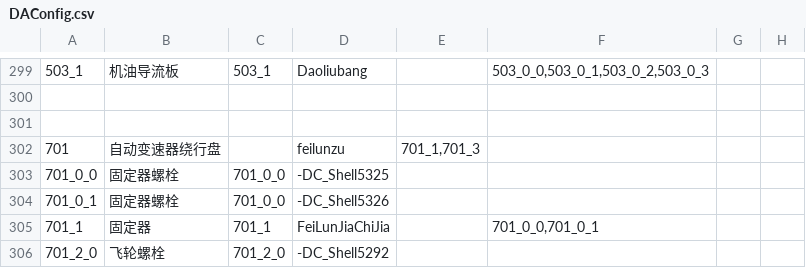
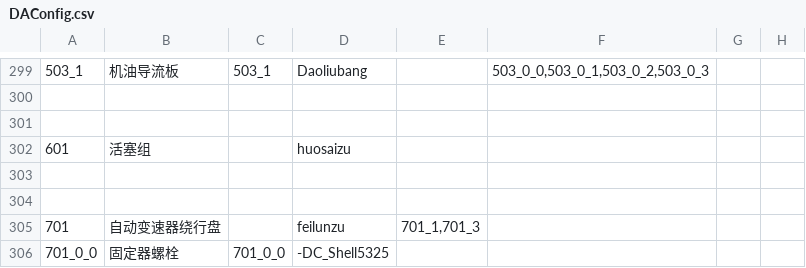
Before and after one commit to LadissonLai/SUSTC-VR, a CSV file: Assets/DynamicProjectAssets/E5/Resources/Configs/DAConfig.csv, drawn as a sheet; only a part is shown, gaps mark what is left out; the shorter side is filled out with more unchanged rows.

```diff
--- a/Assets/DynamicProjectAssets/E5/Resources/Configs/DAConfig.csv
+++ b/Assets/DynamicProjectAssets/E5/Resources/Configs/DAConfig.csv
@@ -301,2 +301,5 @@
 ,,,,,,,,
+601,"活塞组",,"huosaizu",,,,,
+,,,,,,,,
+,,,,,,,,
 701,"自动变速器绕行盘",,"feilunzu","701_1,701_3",,,,
```
Also changed, not shown: Assets/DynamicProjectAssets/E5/Resources/Configs/Task/TaskConfig.csv, Assets/DynamicProjectAssets/E5/Resources/Configs/Task/TaskStepGroupConfig.csv, 13 other files.
